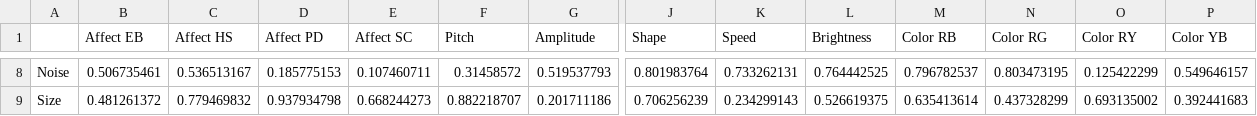
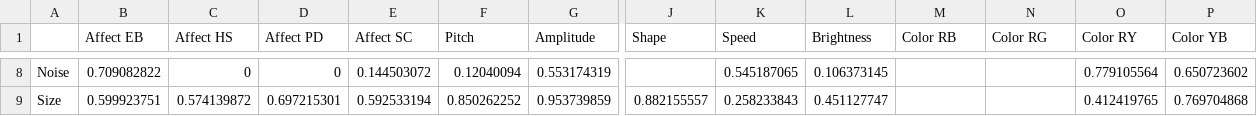
Before and after one commit to hecticdialectic/STE-PHEN, a CSV file: summer_school_sessions/9_hypothesis_challenge/myPredictions-Wide-Sample.csv, drawn as a sheet; only a part is shown, gaps mark what is left out; the diff covers the shown part only; the diff names each change by its address in the sheet, - before the commit and + after, or states it on an @@ line.

```diff
--- a/summer_school_sessions/9_hypothesis_challenge/myPredictions-Wide-Sample.csv
+++ b/summer_school_sessions/9_hypothesis_challenge/myPredictions-Wide-Sample.csv
-B8 (Affect EB): 0.506735461
+B8 (Affect EB): 0.709082822
-C8 (Affect HS): 0.536513167
+C8 (Affect HS): 0
-D8 (Affect PD): 0.185775153
+D8 (Affect PD): 0
-E8 (Affect SC): 0.107460711
+E8 (Affect SC): 0.144503072
-F8 (Pitch): 0.31458572
+F8 (Pitch): 0.12040094
-G8 (Amplitude): 0.519537793
+G8 (Amplitude): 0.553174319
-J8 (Shape): 0.801983764
+J8 (Shape): (empty)
-K8 (Speed): 0.733262131
+K8 (Speed): 0.545187065
-L8 (Brightness): 0.764442525
+L8 (Brightness): 0.106373145
-M8 (Color RB): 0.796782537
+M8 (Color RB): (empty)
-N8 (Color RG): 0.803473195
+N8 (Color RG): (empty)
-O8 (Color RY): 0.125422299
+O8 (Color RY): 0.779105564
-P8 (Color YB): 0.549646157
+P8 (Color YB): 0.650723602
-B9 (Affect EB): 0.481261372
+B9 (Affect EB): 0.599923751
-C9 (Affect HS): 0.779469832
+C9 (Affect HS): 0.574139872
-D9 (Affect PD): 0.937934798
+D9 (Affect PD): 0.697215301
-E9 (Affect SC): 0.668244273
+E9 (Affect SC): 0.592533194
-F9 (Pitch): 0.882218707
+F9 (Pitch): 0.850262252
-G9 (Amplitude): 0.201711186
+G9 (Amplitude): 0.953739859
-J9 (Shape): 0.706256239
+J9 (Shape): 0.882155557
-K9 (Speed): 0.234299143
+K9 (Speed): 0.258233843
-L9 (Brightness): 0.526619375
+L9 (Brightness): 0.451127747
-M9 (Color RB): 0.635413614
+M9 (Color RB): (empty)
-N9 (Color RG): 0.437328299
+N9 (Color RG): (empty)
-O9 (Color RY): 0.693135002
+O9 (Color RY): 0.412419765
-P9 (Color YB): 0.392441683
+P9 (Color YB): 0.769704868
```
Also changed, not shown: 160 edited cells elsewhere in this file.
